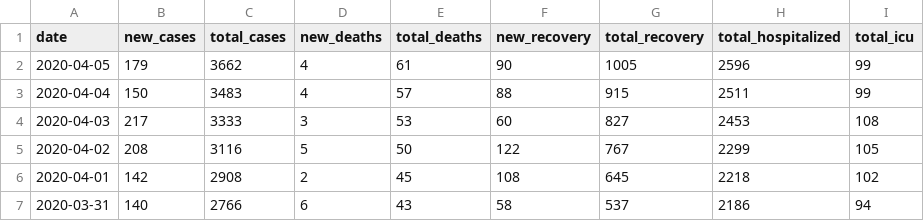
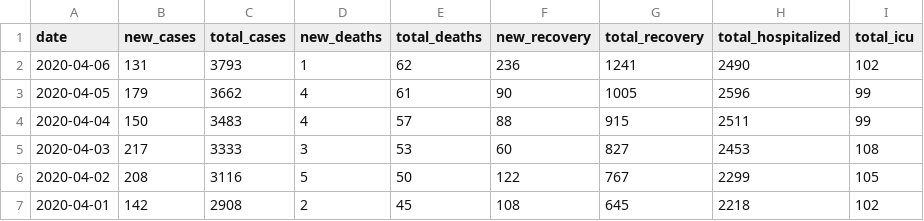
Before and after one commit to luaz/covid19-data, a CSV file: csv/malaysia.csv, drawn as a sheet; only a part is shown; the shorter side is filled out with more unchanged rows.

Commit message:
Update: malaysia.csv

```diff
--- a/csv/malaysia.csv
+++ b/csv/malaysia.csv
@@ -1,2 +1,3 @@
 date,new_cases,total_cases,new_deaths,total_deaths,new_recovery,total_recovery,total_hospitalized,total_icu
+2020-04-06,131,3793,1,62,236,1241,2490,102
 2020-04-05,179,3662,4,61,90,1005,2596,99
```
